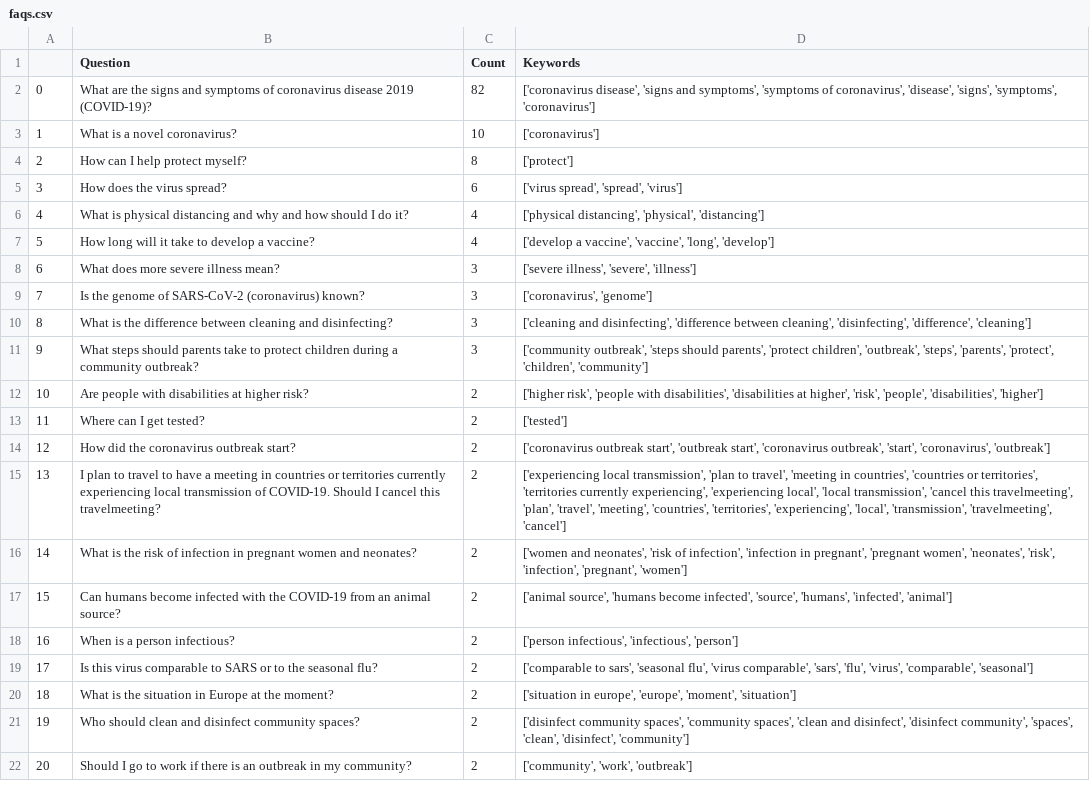
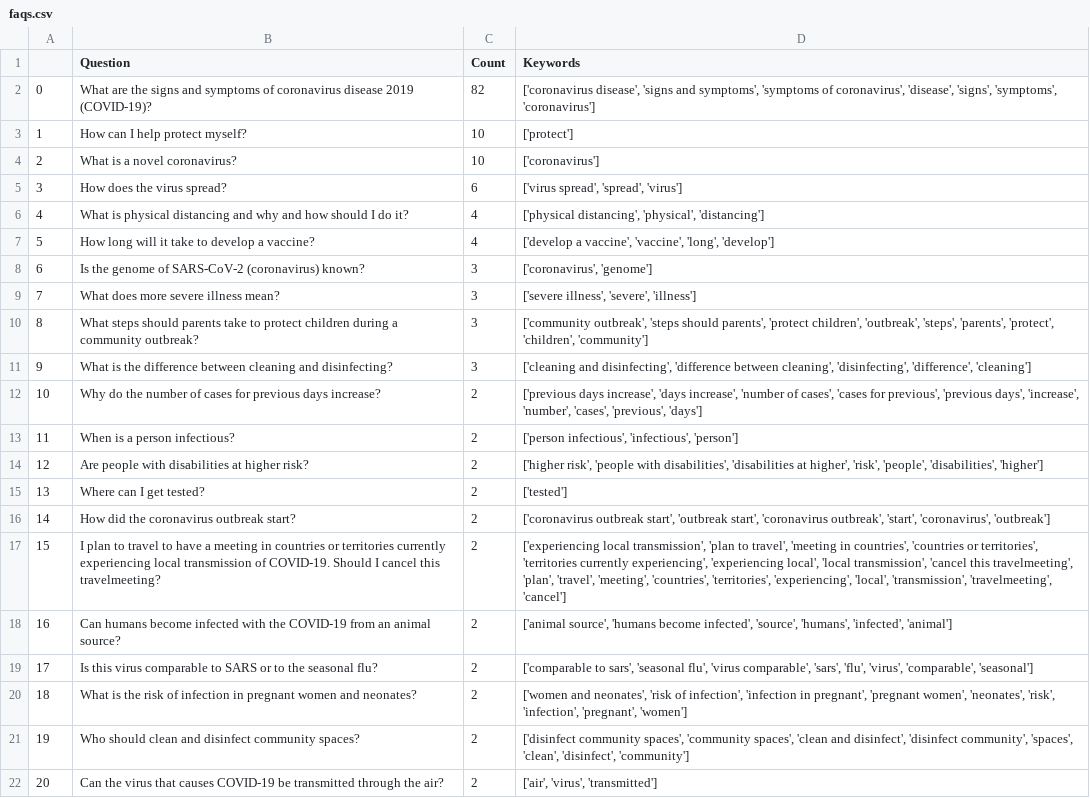
Before and after one commit to srinivasraman18/Covid19SearchEngine, a CSV file: faqs.csv, drawn as a sheet; only a part is shown; the diff covers the shown part only.

Commit message:
bug fix

```diff
--- a/faqs.csv
+++ b/faqs.csv
@@ -2,4 +2,4 @@
 0,What are the signs and symptoms of coronavirus disease 2019 (COVID-19)?,82,"['coronavirus disease', 'signs and symptoms', 'symptoms of coronavirus', 'disease', 'signs', 'symptoms', 'coronavirus']"
-1,What is a novel coronavirus?,10,['coronavirus']
-2,How can I help protect myself?,8,['protect']
+1,How can I help protect myself?,10,['protect']
+2,What is a novel coronavirus?,10,['coronavirus']
 3,How does the virus spread?,6,"['virus spread', 'spread', 'virus']"
@@ -7,16 +7,16 @@
 5,How long will it take to develop a vaccine?,4,"['develop a vaccine', 'vaccine', 'long', 'develop']"
-6,What does more severe illness mean?,3,"['severe illness', 'severe', 'illness']"
-7,Is the genome of SARS-CoV-2 (coronavirus) known?,3,"['coronavirus', 'genome']"
-8,What is the difference between cleaning and disinfecting?,3,"['cleaning and disinfecting', 'difference between cleaning', 'disinfecting', 'difference', 'cleaning']"
-9,What steps should parents take to protect children during a community outbreak?,3,"['community outbreak', 'steps should parents', 'protect children', 'outbreak', 'steps', 'parents', 'protect', 'children', 'community']"
-10,Are people with disabilities at higher risk?,2,"['higher risk', 'people with disabilities', 'disabilities at higher', 'risk', 'people', 'disabilities', 'higher']"
-11,Where can I get tested?,2,['tested']
-12,How did the coronavirus outbreak start?,2,"['coronavirus outbreak start', 'outbreak start', 'coronavirus outbreak', 'start', 'coronavirus', 'outbreak']"
-13,I plan to travel to  have a meeting in countries or territories currently experiencing local transmission of COVID-19. Should I cancel this travelmeeting?,2,"['experiencing local transmission', 'plan to travel', 'meeting in countries', 'countries or territories', 'territories currently experiencing', 'experiencing local', 'local transmission', 'cancel this travelmeeting', 'plan', 'travel', 'meeting', 'countries', 'territories', 'experiencing', 'local', 'transmission', 'travelmeeting', 'cancel']"
-14,What is the risk of infection in pregnant women and neonates?,2,"['women and neonates', 'risk of infection', 'infection in pregnant', 'pregnant women', 'neonates', 'risk', 'infection', 'pregnant', 'women']"
-15,Can humans become infected with the COVID-19 from an animal source?,2,"['animal source', 'humans become infected', 'source', 'humans', 'infected', 'animal']"
-16,When is a person infectious?,2,"['person infectious', 'infectious', 'person']"
+6,Is the genome of SARS-CoV-2 (coronavirus) known?,3,"['coronavirus', 'genome']"
+7,What does more severe illness mean?,3,"['severe illness', 'severe', 'illness']"
+8,What steps should parents take to protect children during a community outbreak?,3,"['community outbreak', 'steps should parents', 'protect children', 'outbreak', 'steps', 'parents', 'protect', 'children', 'community']"
+9,What is the difference between cleaning and disinfecting?,3,"['cleaning and disinfecting', 'difference between cleaning', 'disinfecting', 'difference', 'cleaning']"
+10,Why do the number of cases for previous days increase?,2,"['previous days increase', 'days increase', 'number of cases', 'cases for previous', 'previous days', 'increase', 'number', 'cases', 'previous', 'days']"
+11,When is a person infectious?,2,"['person infectious', 'infectious', 'person']"
+12,Are people with disabilities at higher risk?,2,"['higher risk', 'people with disabilities', 'disabilities at higher', 'risk', 'people', 'disabilities', 'higher']"
+13,Where can I get tested?,2,['tested']
+14,How did the coronavirus outbreak start?,2,"['coronavirus outbreak start', 'outbreak start', 'coronavirus outbreak', 'start', 'coronavirus', 'outbreak']"
+15,I plan to travel to  have a meeting in countries or territories currently experiencing local transmission of COVID-19. Should I cancel this travelmeeting?,2,"['experiencing local transmission', 'plan to travel', 'meeting in countries', 'countries or territories', 'territories currently experiencing', 'experiencing local', 'local transmission', 'cancel this travelmeeting', 'plan', 'travel', 'meeting', 'countries', 'territories', 'experiencing', 'local', 'transmission', 'travelmeeting', 'cancel']"
+16,Can humans become infected with the COVID-19 from an animal source?,2,"['animal source', 'humans become infected', 'source', 'humans', 'infected', 'animal']"
 17,Is this virus comparable to SARS or to the seasonal flu?,2,"['comparable to sars', 'seasonal flu', 'virus comparable', 'sars', 'flu', 'virus', 'comparable', 'seasonal']"
-18,What is the situation in Europe at the moment?,2,"['situation in europe', 'europe', 'moment', 'situation']"
+18,What is the risk of infection in pregnant women and neonates?,2,"['women and neonates', 'risk of infection', 'infection in pregnant', 'pregnant women', 'neonates', 'risk', 'infection', 'pregnant', 'women']"
 19,Who should clean and disinfect community spaces?,2,"['disinfect community spaces', 'community spaces', 'clean and disinfect', 'disinfect community', 'spaces', 'clean', 'disinfect', 'community']"
-20,Should I go to work if there is an outbreak in my community?,2,"['community', 'work', 'outbreak']"
+20,Can the virus that causes COVID-19 be transmitted through the air?,2,"['air', 'virus', 'transmitted']"
```
Also changed, not shown: 136 edited cells elsewhere in this file.
